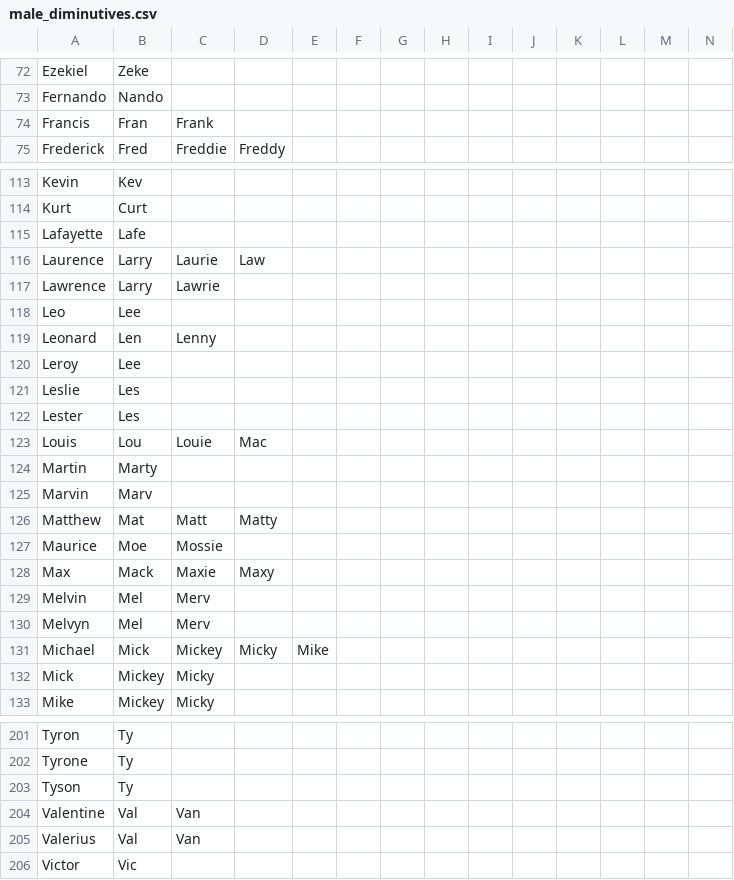
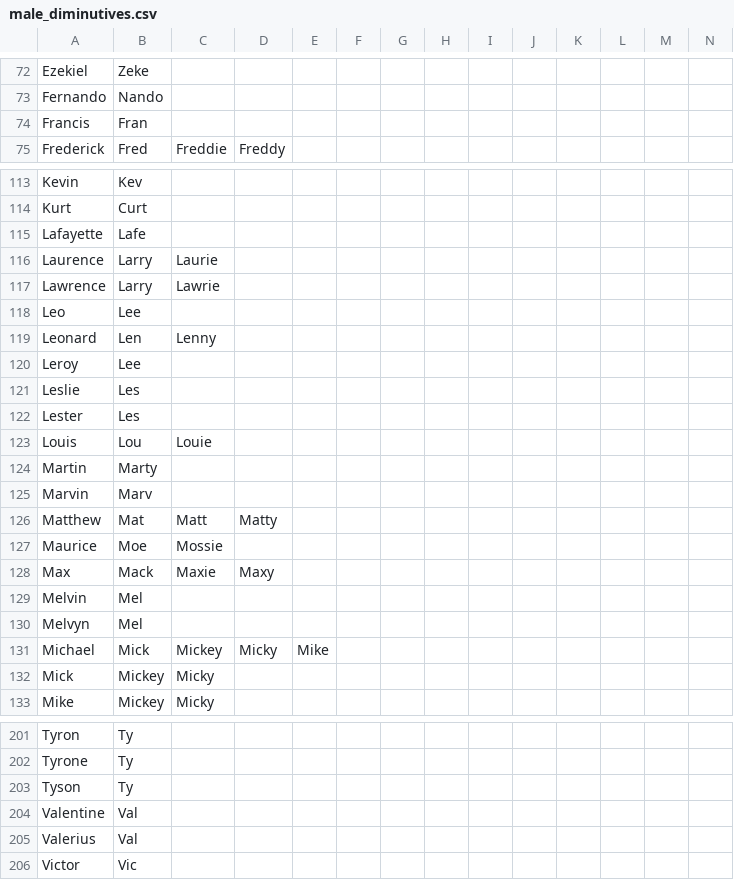
Before and after one commit to HaJongler/diminutives.db, a CSV file: gen/male_diminutives.csv, drawn as a sheet; only a part is shown, gaps mark what is left out; the diff covers the shown part only.

```diff
--- a/gen/male_diminutives.csv
+++ b/gen/male_diminutives.csv
@@ -73,3 +73,3 @@ Ezekiel,Zeke
 Fernando,Nando
-Francis,Fran,Frank
+Francis,Fran
 Frederick,Fred,Freddie,Freddy
@@ -115,3 +115,3 @@ Kurt,Curt
 Lafayette,Lafe
-Laurence,Larry,Laurie,Law
+Laurence,Larry,Laurie
 Lawrence,Larry,Lawrie
@@ -122,3 +122,3 @@ Leslie,Les
 Lester,Les
-Louis,Lou,Louie,Mac
+Louis,Lou,Louie
 Martin,Marty
@@ -128,4 +128,4 @@ Maurice,Moe,Mossie
 Max,Mack,Maxie,Maxy
-Melvin,Mel,Merv
-Melvyn,Mel,Merv
+Melvin,Mel
+Melvyn,Mel
 Michael,Mick,Mickey,Micky,Mike
@@ -203,4 +203,4 @@ Tyrone,Ty
 Tyson,Ty
-Valentine,Val,Van
-Valerius,Val,Van
+Valentine,Val
+Valerius,Val
 Victor,Vic
```
Also changed, not shown: 23 edited cells elsewhere in this file, gen/female_diminutives.csv, 1 other file.
